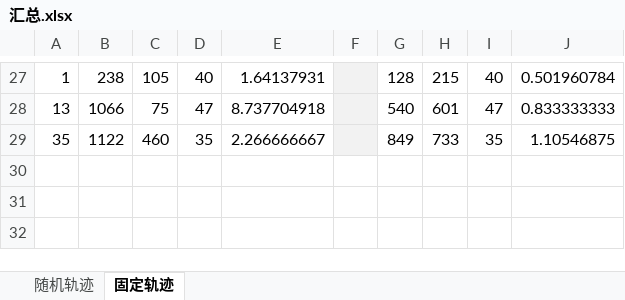
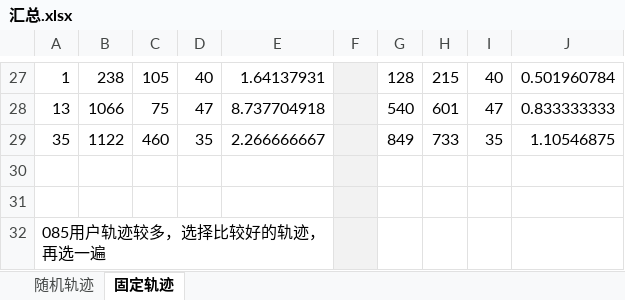
Before and after one commit to chongshengyu/Paper, an Excel workbook: 实验/汇总.xlsx, sheet 固定轨迹, drawn as a sheet; only a part is shown, gaps mark what is left out; values as stored, in another font and other column widths than the file's, no borders; the diff names each change by its address in the sheet, - before the commit and + after, or states it on an @@ line.

```diff
--- a/实验/汇总.xlsx (sheet 固定轨迹)
+++ b/实验/汇总.xlsx (sheet 固定轨迹)
+row 30: (empty)
+row 31: (empty)
+row 32: 085用户轨迹较多，选择比较好的轨迹，再选一遍
```
Also changed, not shown: 4 other files.
